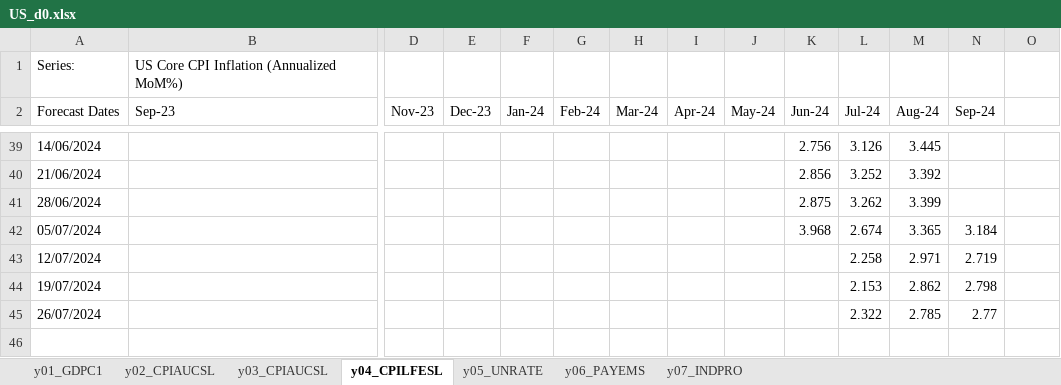
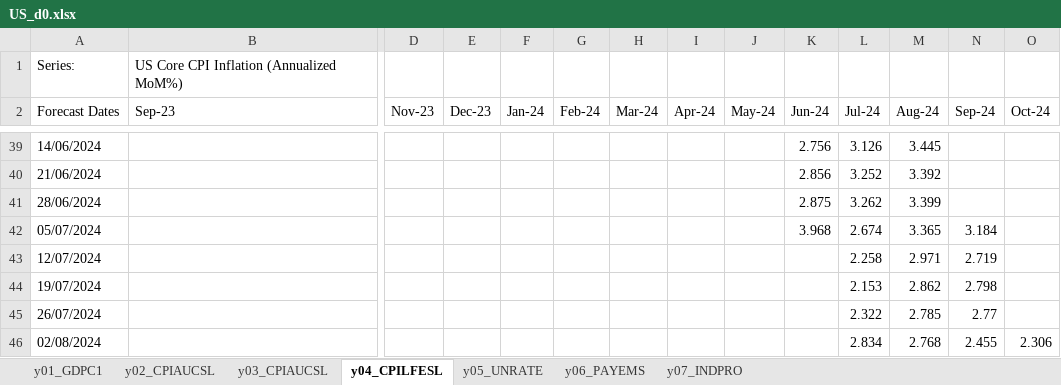
Before and after one commit to ckarag/ckarag.github.com, an Excel workbook: uploads/US_d0.xlsx, sheet y04_CPILFESL, drawn as a sheet; only a part is shown, gaps mark what is left out; values as stored, in another font and other column widths than the file's, no borders; rows hold the shown columns only; the diff names each change by its address in the sheet, - before the commit and + after, or states it on an @@ line.

```diff
--- a/uploads/US_d0.xlsx (sheet y04_CPILFESL)
+++ b/uploads/US_d0.xlsx (sheet y04_CPILFESL)
-O2: (empty)
+O2: Oct-24
+row 46: 02/08/2024 |  |  |  |  |  |  |  |  |  | 2.834 | 2.768 | 2.455 | 2.306
```
Also changed, not shown: sheet y02_CPIAUCSL, sheet y03_CPIAUCSL, sheet y07_INDPRO, sheet y01_GDPC1, sheet y06_PAYEMS, sheet y05_UNRATE, 56 other files.
